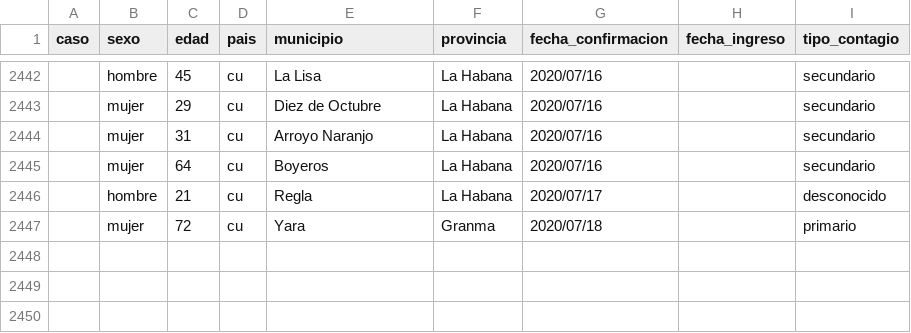
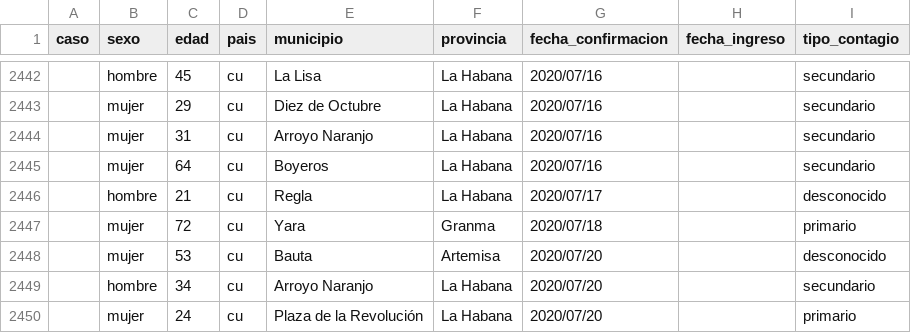
Before and after one commit to covid19cubadata/covid19cubadata.github.io, a CSV file: data/covid19-casos.csv, drawn as a sheet; only a part is shown, gaps mark what is left out.

Commit message:
Update countries data

```diff
--- a/data/covid19-casos.csv
+++ b/data/covid19-casos.csv
@@ -2447 +2447,4 @@ caso,sexo,edad,pais,municipio,provincia,fecha_confirmacion,fecha_ingreso,tipo_co
 ,mujer,72,cu,Yara,Granma,2020/07/18,,primario
+,mujer,53,cu,Bauta,Artemisa,2020/07/20,,desconocido
+,hombre,34,cu,Arroyo Naranjo,La Habana,2020/07/20,,secundario
+,mujer,24,cu,Plaza de la Revolución,La Habana,2020/07/20,,primario
```
Also changed, not shown: 3 other files.
